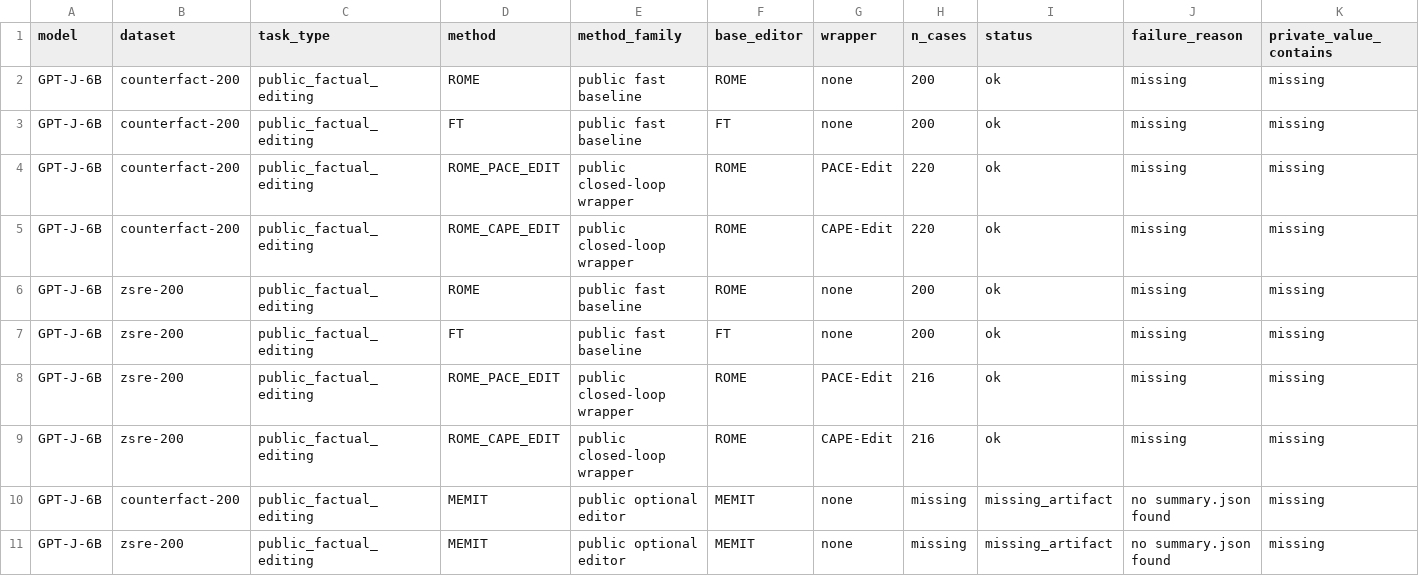
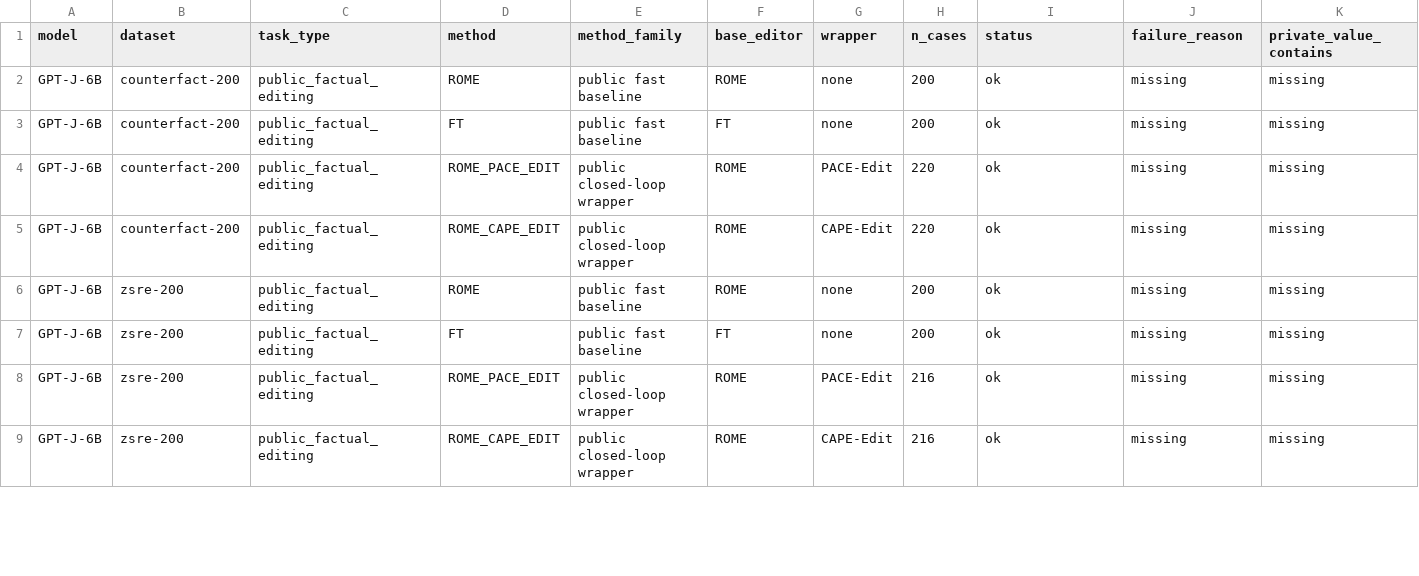
Before and after one commit to dganshin/EasyEdit, a CSV file: artifacts/result_ledger_20260623/public_gptj_partial_metrics.csv, drawn as a sheet; only a part is shown; rows hold the shown columns only; the diff covers the shown part only; the diff names each change by its address in the sheet, - before the commit and + after, or states it on an @@ line.

```diff
--- a/artifacts/result_ledger_20260623/public_gptj_partial_metrics.csv
+++ b/artifacts/result_ledger_20260623/public_gptj_partial_metrics.csv
-row 10: GPT-J-6B | counterfact-200 | public_factual_editing | MEMIT | public optional editor | MEMIT | none | missing | missing_artifact | no summary.json found | missing
-row 11: GPT-J-6B | zsre-200 | public_factual_editing | MEMIT | public optional editor | MEMIT | none | missing | missing_artifact | no summary.json found | missing
```
Also changed, not shown: 4 edited cells elsewhere in this file, artifacts/paper_assets_20260623/tables/table_all_available_metrics_now.csv, artifacts/result_ledger_20260623/all_available_metrics.csv, 15 other files.
